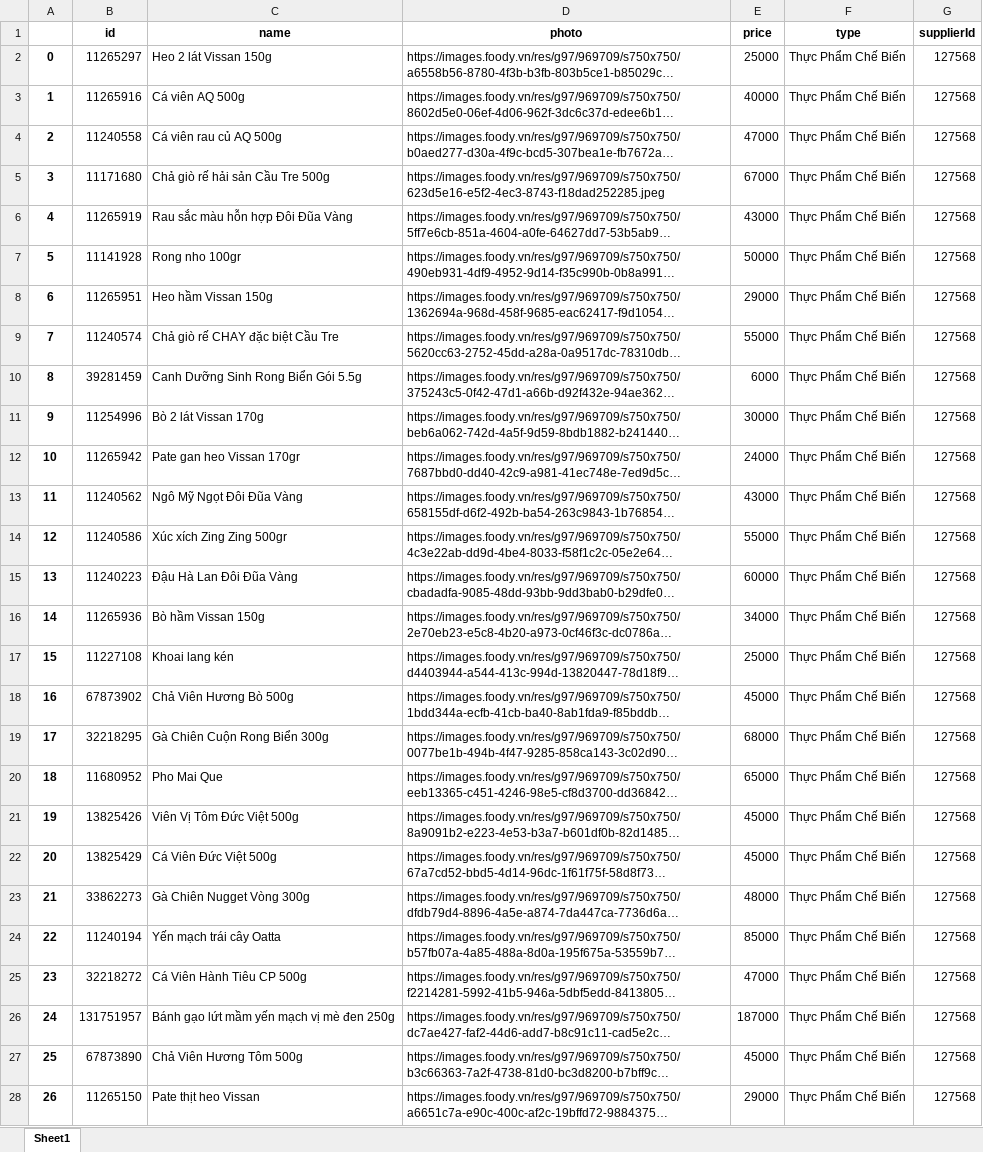
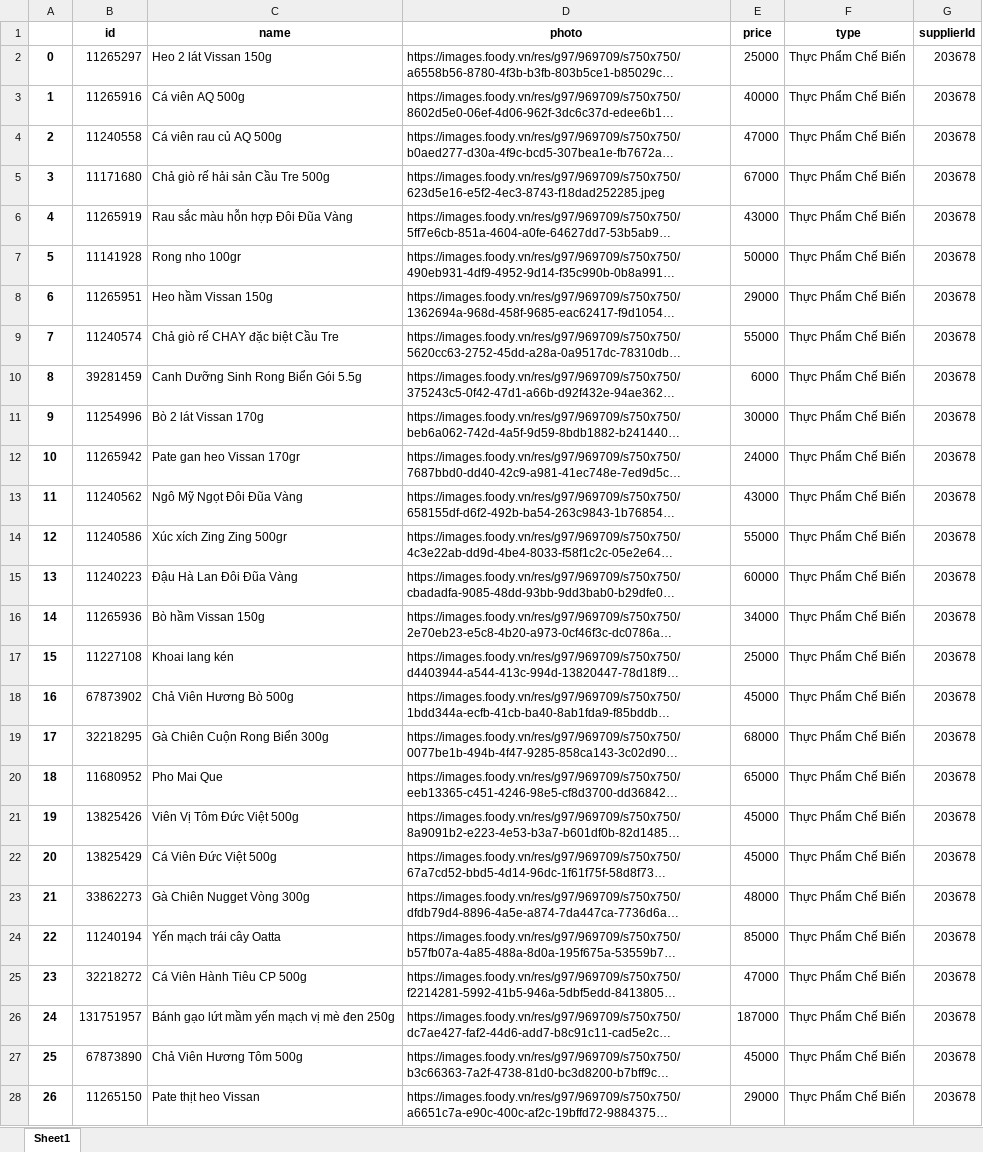
Before and after one commit to DDDSMILE/GMH-Application, an Excel workbook: scrapeData/dishes.xlsx, sheet Sheet1, drawn as a sheet; only a part is shown; long unchanged cells end in …; values as stored, in another font and other column widths than the file's, no borders; the diff covers the shown part only; the diff names each change by its address in the sheet, - before the commit and + after, or states it on an @@ line.

Commit message:
scrape suppliers.

```diff
--- a/scrapeData/dishes.xlsx (sheet Sheet1)
+++ b/scrapeData/dishes.xlsx (sheet Sheet1)
-G2:G28 (supplierId): 127568
+G2:G28 (supplierId): 203678
```
Also changed, not shown: 1220 edited cells elsewhere in this sheet, 2 other files.
